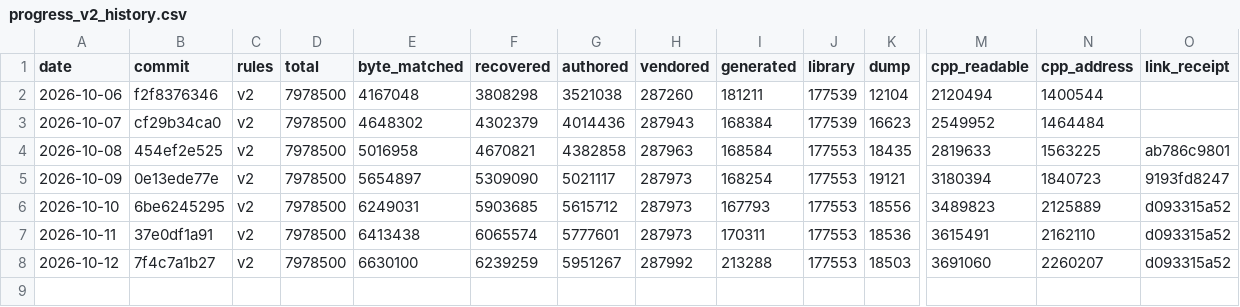
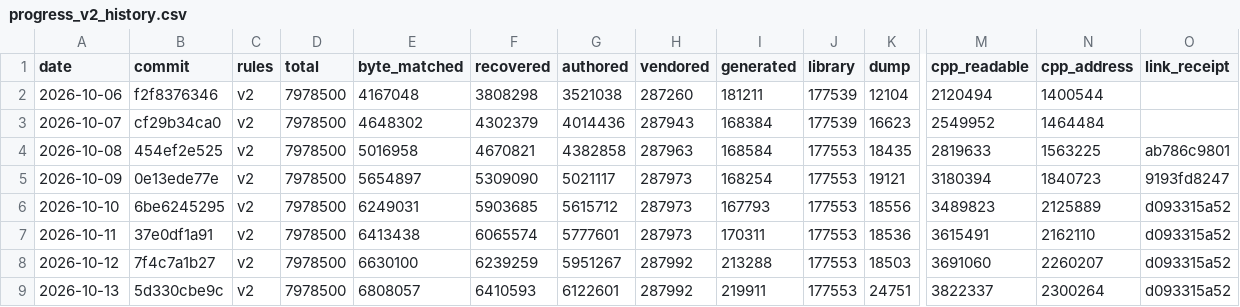
Before and after one commit to AA-plus/Open-BFME-2, a CSV file: reverse/progress_v2_history.csv, drawn as a sheet; only a part is shown, gaps mark what is left out; rows hold the shown columns only; the diff names each change by its address in the sheet, - before the commit and + after, or states it on an @@ line.

```diff
--- a/reverse/progress_v2_history.csv
+++ b/reverse/progress_v2_history.csv
+row 9: 2026-10-13 | 5d330cbe9c | v2 | 7978500 | 6808057 | 6410593 | 6122601 | 287992 | 219911 | 177553 | 24751 | 3822337 | 2300264 | d093315a52
```
Also changed, not shown: reverse/progress_history.csv, 5 other files.
